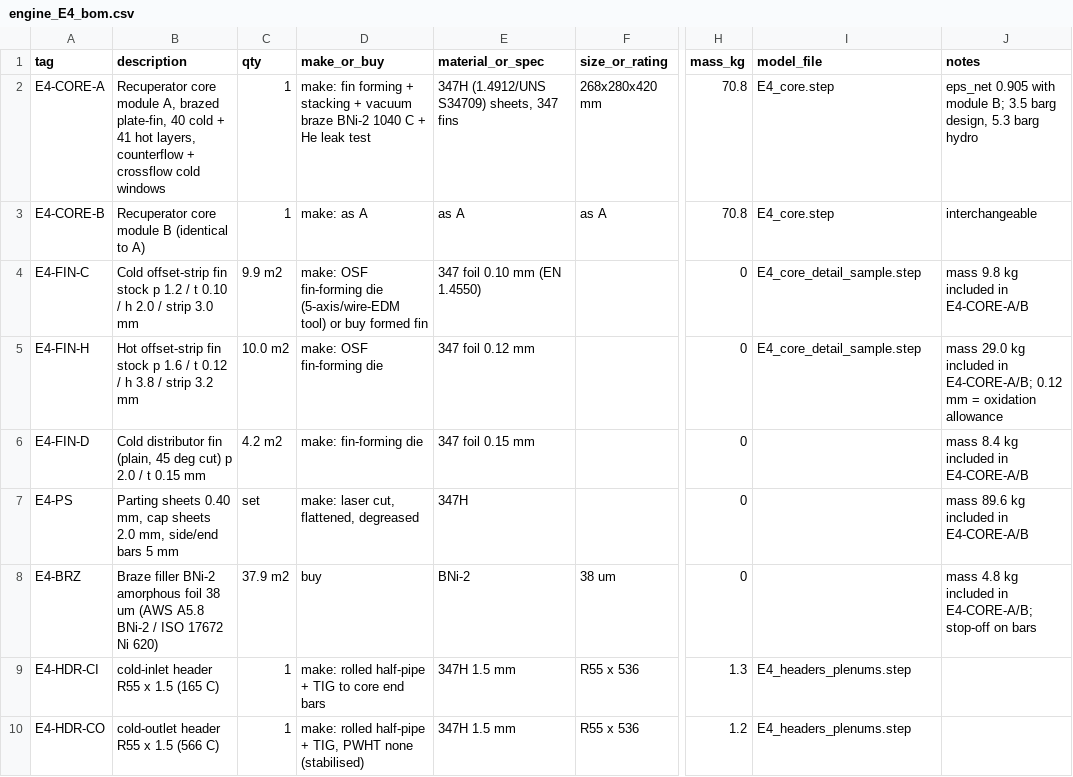
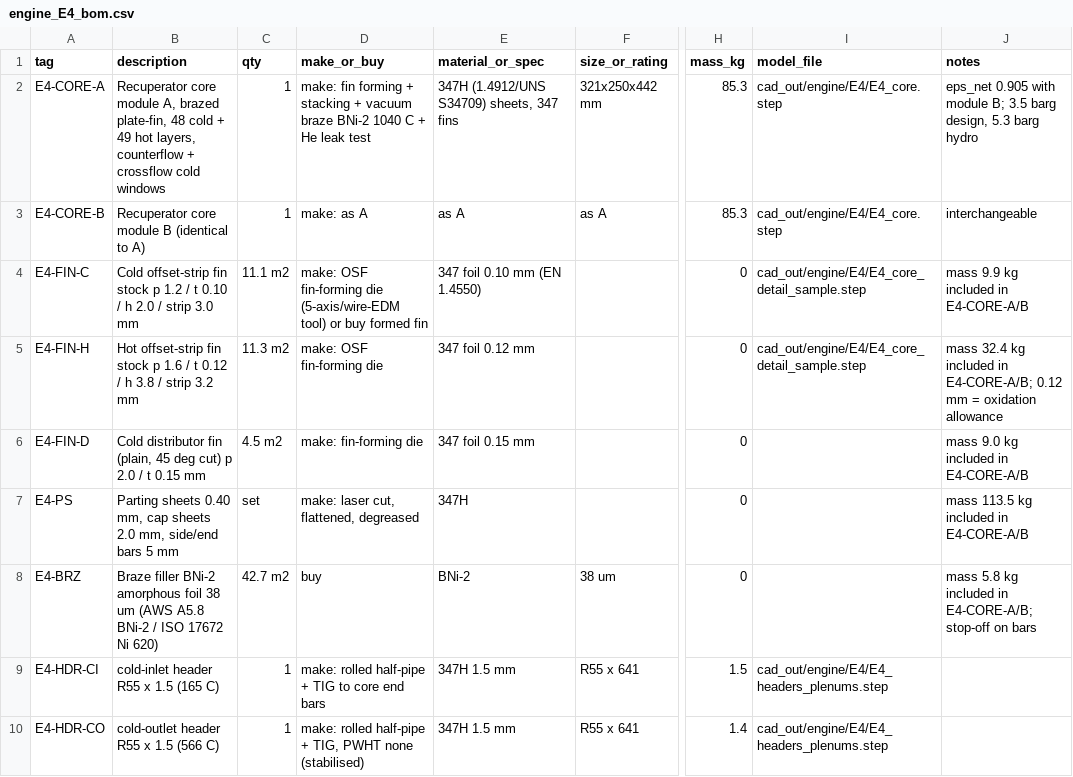
Before and after one commit to ahmadreza221/aurora-cchp, a CSV file: docs/bom/engine_E4_bom.csv, drawn as a sheet; only a part is shown, gaps mark what is left out; the diff covers the shown part only; the diff names each change by its address in the sheet, - before the commit and + after, or states it on an @@ line.

```diff
--- a/docs/bom/engine_E4_bom.csv
+++ b/docs/bom/engine_E4_bom.csv
-B2 (description): …brazed plate-fin, 40 cold + 41 hot layers,…
+B2 (description): …brazed plate-fin, 48 cold + 49 hot layers,…
-F2 (size_or_rating): 268x280x420 mm
+F2 (size_or_rating): 321x250x442 mm
-H2:H3 (mass_kg): 70.8
+H2:H3 (mass_kg): 85.3
-I2:I3 (model_file): E4_core.step
+I2:I3 (model_file): cad_out/engine/E4/E4_core.step
-C4 (qty): 9.9 m2
+C4 (qty): 11.1 m2
-I4:I5 (model_file): E4_core_detail_sample.step
+I4:I5 (model_file): cad_out/engine/E4/E4_core_detail_sample.step
-J4 (notes): mass 9.8 kg included in E4-CORE-A/B
+J4 (notes): mass 9.9 kg included in E4-CORE-A/B
-C5 (qty): 10.0 m2
+C5 (qty): 11.3 m2
-J5 (notes): mass 29.0 kg included…
+J5 (notes): mass 32.4 kg included…
-C6 (qty): 4.2 m2
+C6 (qty): 4.5 m2
-J6 (notes): mass 8.4 kg included in E4-CORE-A/B
+J6 (notes): mass 9.0 kg included in E4-CORE-A/B
-J7 (notes): mass 89.6 kg included in E4-CORE-A/B
+J7 (notes): mass 113.5 kg included in E4-CORE-A/B
-C8 (qty): 37.9 m2
+C8 (qty): 42.7 m2
-J8 (notes): mass 4.8 kg included…
+J8 (notes): mass 5.8 kg included…
-F9:F10 (size_or_rating): R55 x 536
+F9:F10 (size_or_rating): R55 x 641
-H9 (mass_kg): 1.3
+H9 (mass_kg): 1.5
-I9:I10 (model_file): E4_headers_plenums.step
+I9:I10 (model_file): cad_out/engine/E4/E4_headers_plenums.step
-H10 (mass_kg): 1.2
+H10 (mass_kg): 1.4
```
Also changed, not shown: 1 removed row and 60 edited cells elsewhere in this file, 14 other files.
